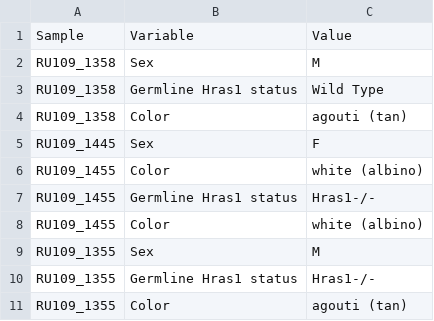
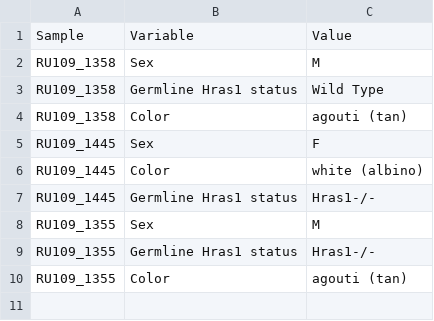
Before and after one commit to srp33/WishBuilder, a TSV file: UCSF_Weiss_CTDD/test_metadata.tsv, drawn as a sheet.

Commit message:
Corrected Typ0

```diff
--- a/UCSF_Weiss_CTDD/test_metadata.tsv
+++ b/UCSF_Weiss_CTDD/test_metadata.tsv
@@ -5,5 +5,4 @@ RU109_1358	Color	agouti (tan)
 RU109_1445	Sex	F
-RU109_1455	Color	white (albino)	
-RU109_1455	Germline Hras1 status	Hras1-/-
-RU109_1455	Color	white (albino)
+RU109_1445	Color	white (albino)	
+RU109_1445	Germline Hras1 status	Hras1-/-
 RU109_1355	Sex	M
```
